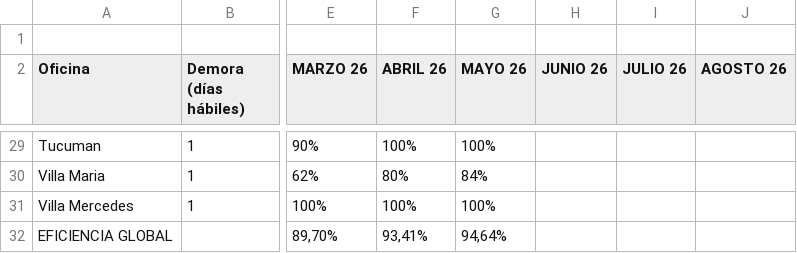
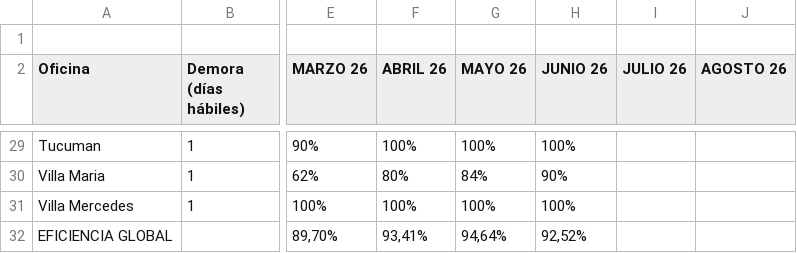
Before and after one commit to JToledo12/dashboard-logistica, a CSV file: vuelta.csv, drawn as a sheet; only a part is shown, gaps mark what is left out; the diff covers the shown part only; the diff names each change by its address in the sheet, - before the commit and + after, or states it on an @@ line.

```diff
--- a/vuelta.csv
+++ b/vuelta.csv
-H29 (JUNIO 26): (empty)
+H29 (JUNIO 26): 100%
-H30 (JUNIO 26): (empty)
+H30 (JUNIO 26): 90%
-H31 (JUNIO 26): (empty)
+H31 (JUNIO 26): 100%
-H32 (JUNIO 26): (empty)
+H32 (JUNIO 26): 92,52%
```
Also changed, not shown: 26 edited cells elsewhere in this file.
